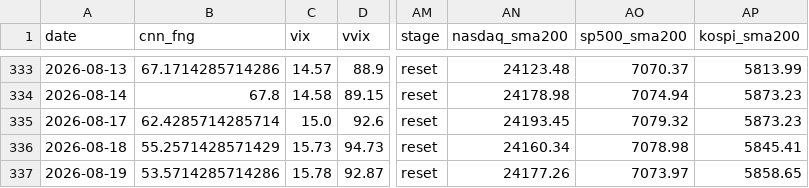
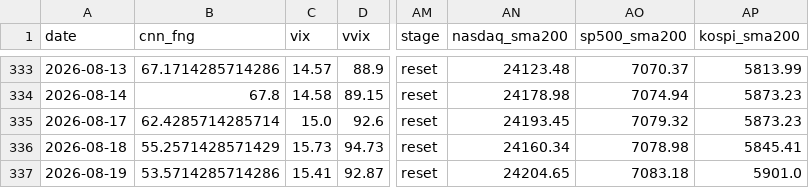
Before and after one commit to komubal-del/pitinvest-bot, a CSV file: pitinvest_history.csv, drawn as a sheet; only a part is shown, gaps mark what is left out; the diff names each change by its address in the sheet, - before the commit and + after, or states it on an @@ line.

```diff
--- a/pitinvest_history.csv
+++ b/pitinvest_history.csv
-C337 (vix): 15.78
+C337 (vix): 15.41
-AN337 (nasdaq_sma200): 24177.26
+AN337 (nasdaq_sma200): 24204.65
-AO337 (sp500_sma200): 7073.97
+AO337 (sp500_sma200): 7083.18
-AP337 (kospi_sma200): 5858.65
+AP337 (kospi_sma200): 5901.0
```
Also changed, not shown: 2 other files.
